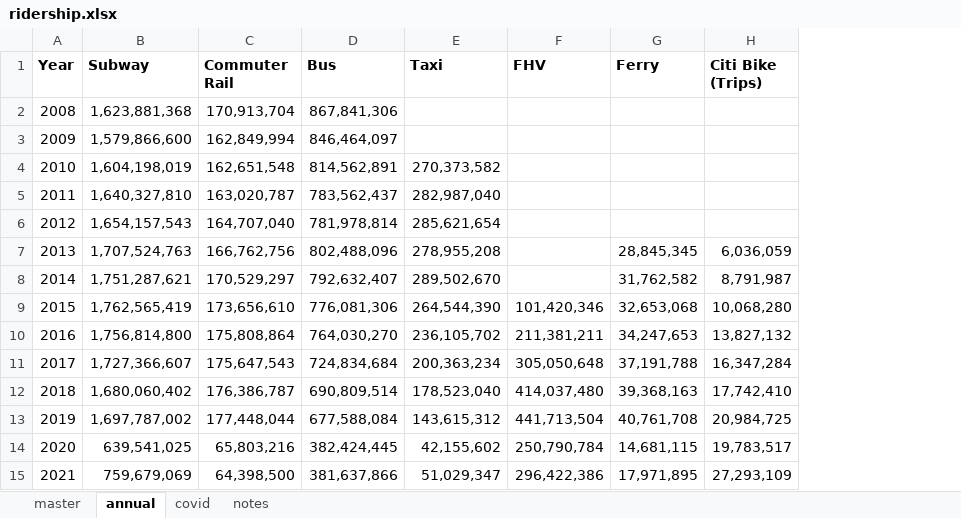
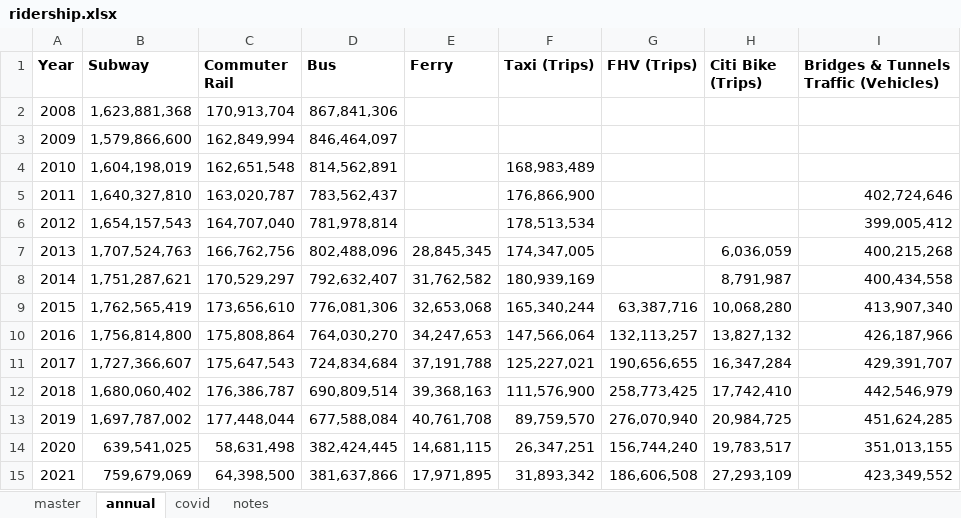
Before and after one commit to NYCPlanning/td-trends, an Excel workbook: all_modes/ridership.xlsx, sheet annual, drawn as a sheet; values as stored, in another font and other column widths than the file's, no borders; removed rows and columns are numbered as before the commit, all else as after; the diff names each change by its address in the sheet, - before the commit and + after, or states it on an @@ line.

```diff
--- a/all_modes/ridership.xlsx (sheet annual)
+++ b/all_modes/ridership.xlsx (sheet annual)
-column E (Taxi), rows 4-15: 270,373,582 | 282,987,040 | 285,621,654 | 278,955,208 | 289,502,670 | 264,544,390 | 236,105,702 | 200,363,234 | 178,523,040 | 143,615,312 | 42,155,602 | 51,029,347
-column F (FHV), rows 9-15: 101,420,346 | 211,381,211 | 305,050,648 | 414,037,480 | 441,713,504 | 250,790,784 | 296,422,386
+column F (Taxi (Trips)), rows 4-15: 168,983,489 | 176,866,900 | 178,513,534 | 174,347,005 | 180,939,169 | 165,340,244 | 147,566,064 | 125,227,021 | 111,576,900 | 89,759,570 | 26,347,251 | 31,893,342
+column G (FHV (Trips)), rows 9-15: 63,387,716 | 132,113,257 | 190,656,655 | 258,773,425 | 276,070,940 | 156,744,240 | 186,606,508
+column I, rows 1-15: Bridges & Tunnels Traffic (Vehicles) |  |  |  | 402,724,646 | 399,005,412 | 400,215,268 | 400,434,558 | 413,907,340 | 426,187,966 | 429,391,707 | 442,546,979 | 451,624,285 | 351,013,155 | 423,349,552
-C14 (Commuter Rail): 65,803,216
+C14 (Commuter Rail): 58,631,498
```
Also changed, not shown: sheet covid, sheet master, sheet notes, formulas that keep their value, hidden cells, all_modes/annotations/data_source.xlsx, 5 other files.
